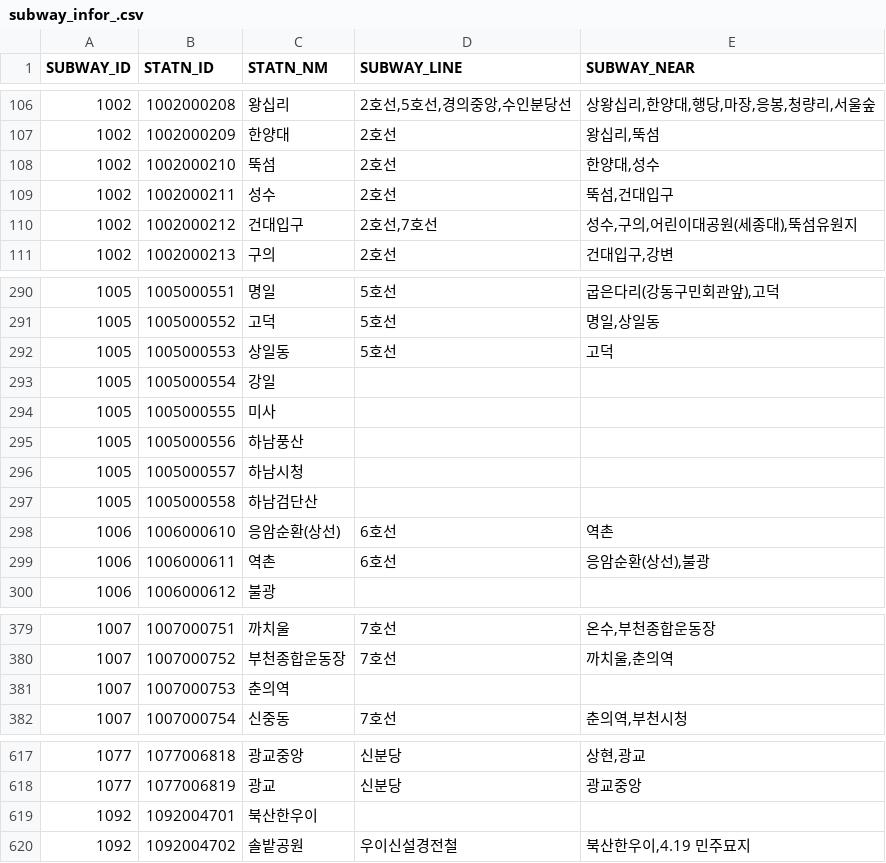
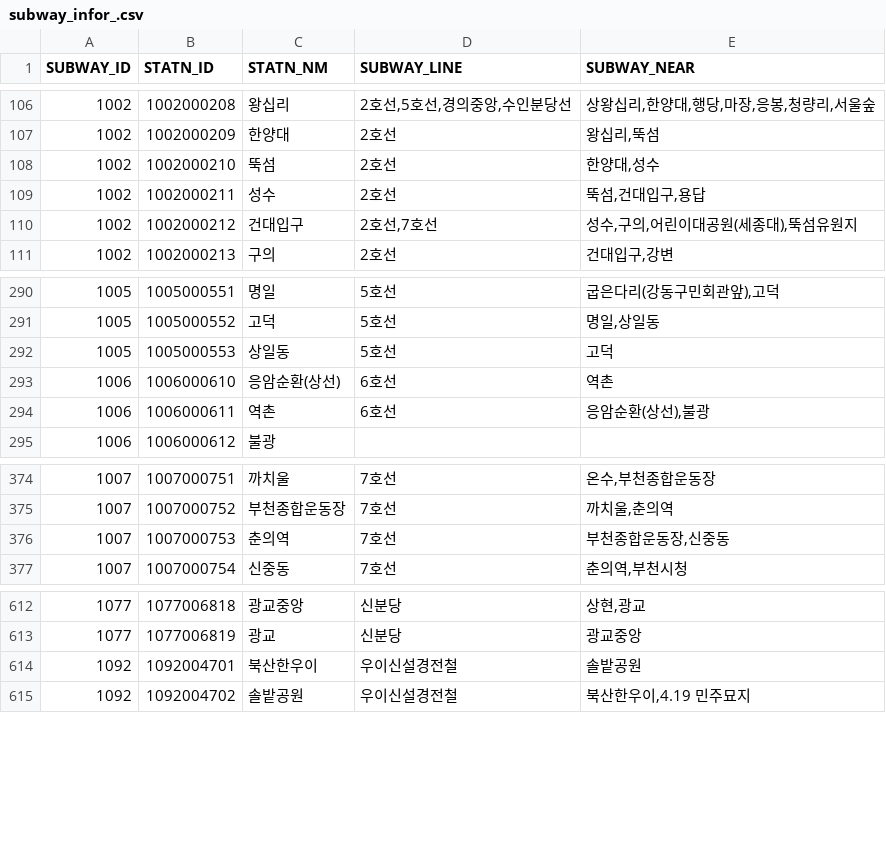
Before and after one commit to rll2641/Ysu_Project, a CSV file: Subway/subway_infor_.csv, drawn as a sheet; only a part is shown, gaps mark what is left out; the diff covers the shown part only.

Commit message:
최종 csv파일

```diff
--- a/Subway/subway_infor_.csv
+++ b/Subway/subway_infor_.csv
@@ -108,3 +108,3 @@ SUBWAY_ID,STATN_ID,STATN_NM,SUBWAY_LINE,SUBWAY_NEAR
 1002,1002000210,뚝섬,2호선,"한양대,성수"
-1002,1002000211,성수,2호선,"뚝섬,건대입구"
+1002,1002000211,성수,2호선,"뚝섬,건대입구,용답"
 1002,1002000212,건대입구,"2호선,7호선","성수,구의,어린이대공원(세종대),뚝섬유원지"
@@ -292,7 +292,2 @@ SUBWAY_ID,STATN_ID,STATN_NM,SUBWAY_LINE,SUBWAY_NEAR
 1005,1005000553,상일동,5호선,고덕
-1005,1005000554,강일,,
-1005,1005000555,미사,,
-1005,1005000556,하남풍산,,
-1005,1005000557,하남시청,,
-1005,1005000558,하남검단산,,
 1006,1006000610,응암순환(상선),6호선,역촌
@@ -380,3 +375,3 @@ SUBWAY_ID,STATN_ID,STATN_NM,SUBWAY_LINE,SUBWAY_NEAR
 1007,1007000752,부천종합운동장,7호선,"까치울,춘의역"
-1007,1007000753,춘의역,,
+1007,1007000753,춘의역,7호선,"부천종합운동장,신중동"
 1007,1007000754,신중동,7호선,"춘의역,부천시청"
@@ -618,3 +613,3 @@ SUBWAY_ID,STATN_ID,STATN_NM,SUBWAY_LINE,SUBWAY_NEAR
 1077,1077006819,광교,신분당,광교중앙
-1092,1092004701,북산한우이,,
+1092,1092004701,북산한우이,우이신설경전철,솔밭공원
 1092,1092004702,솔밭공원,우이신설경전철,"북산한우이,4.19 민주묘지"
```
Also changed, not shown: 20 moved rows and 1 edited cell elsewhere in this file.
